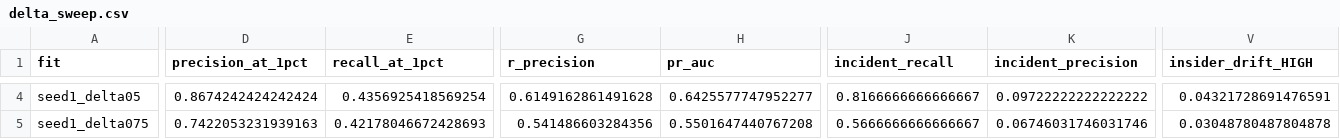
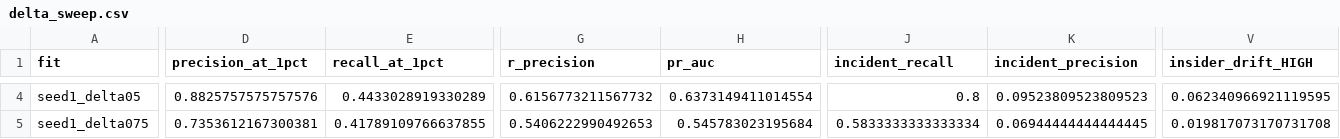
Before and after one commit to pranatisri/anomaly-detection, a CSV file: figures/delta_sweep.csv, drawn as a sheet; only a part is shown, gaps mark what is left out; the diff covers the shown part only; the diff names each change by its address in the sheet, - before the commit and + after, or states it on an @@ line.

```diff
--- a/figures/delta_sweep.csv
+++ b/figures/delta_sweep.csv
-D4 (precision_at_1pct): 0.8674242424242424
+D4 (precision_at_1pct): 0.8825757575757576
-E4 (recall_at_1pct): 0.4356925418569254
+E4 (recall_at_1pct): 0.4433028919330289
-G4 (r_precision): 0.6149162861491628
+G4 (r_precision): 0.6156773211567732
-H4 (pr_auc): 0.6425577747952277
+H4 (pr_auc): 0.6373149411014554
-J4 (incident_recall): 0.8166666666666667
+J4 (incident_recall): 0.8
-K4 (incident_precision): 0.09722222222222222
+K4 (incident_precision): 0.09523809523809523
-V4 (insider_drift_HIGH): 0.04321728691476591
+V4 (insider_drift_HIGH): 0.062340966921119595
-D5 (precision_at_1pct): 0.7422053231939163
+D5 (precision_at_1pct): 0.7353612167300381
-E5 (recall_at_1pct): 0.42178046672428693
+E5 (recall_at_1pct): 0.41789109766637855
-G5 (r_precision): 0.541486603284356
+G5 (r_precision): 0.5406222990492653
-H5 (pr_auc): 0.5501647440767208
+H5 (pr_auc): 0.545783023195684
-J5 (incident_recall): 0.5666666666666667
+J5 (incident_recall): 0.5833333333333334
-K5 (incident_precision): 0.06746031746031746
+K5 (incident_precision): 0.06944444444444445
-V5 (insider_drift_HIGH): 0.03048780487804878
+V5 (insider_drift_HIGH): 0.019817073170731708
```
Also changed, not shown: 50 edited cells elsewhere in this file, figures/holdout.csv, 14 other files.
